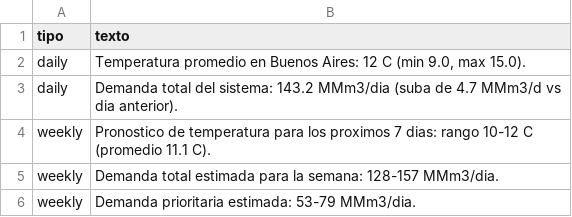
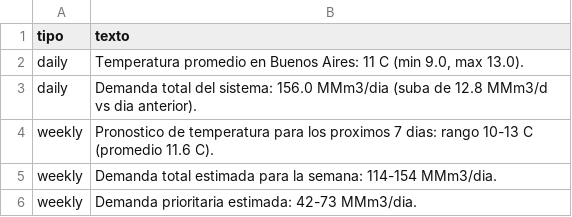
Before and after one commit to mpodeley/estado-del-sistema, a CSV file: public/data/comments.csv, drawn as a sheet.

```diff
--- a/public/data/comments.csv
+++ b/public/data/comments.csv
@@ -1,6 +1,6 @@
 tipo,texto
-daily,"Temperatura promedio en Buenos Aires: 12 C (min 9.0, max 15.0)."
-daily,Demanda total del sistema: 143.2 MMm3/dia (suba de 4.7 MMm3/d vs dia anterior).
-weekly,Pronostico de temperatura para los proximos 7 dias: rango 10-12 C (promedio 11.1 C).
-weekly,Demanda total estimada para la semana: 128-157 MMm3/dia.
-weekly,Demanda prioritaria estimada: 53-79 MMm3/dia.
+daily,"Temperatura promedio en Buenos Aires: 11 C (min 9.0, max 13.0)."
+daily,Demanda total del sistema: 156.0 MMm3/dia (suba de 12.8 MMm3/d vs dia anterior).
+weekly,Pronostico de temperatura para los proximos 7 dias: rango 10-13 C (promedio 11.6 C).
+weekly,Demanda total estimada para la semana: 114-154 MMm3/dia.
+weekly,Demanda prioritaria estimada: 42-73 MMm3/dia.
```
Also changed, not shown: public/data/carga_datos.csv, public/data/linepack_forecast.csv, 22 other files.
